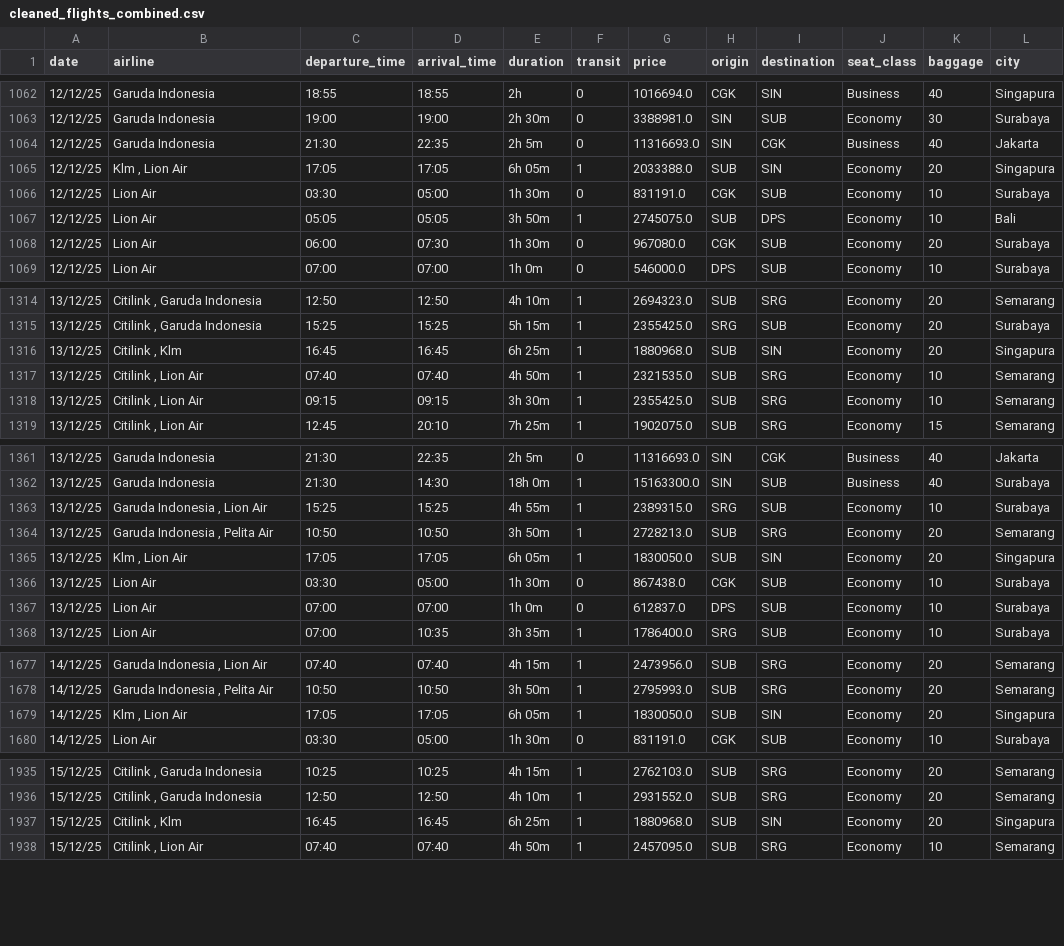
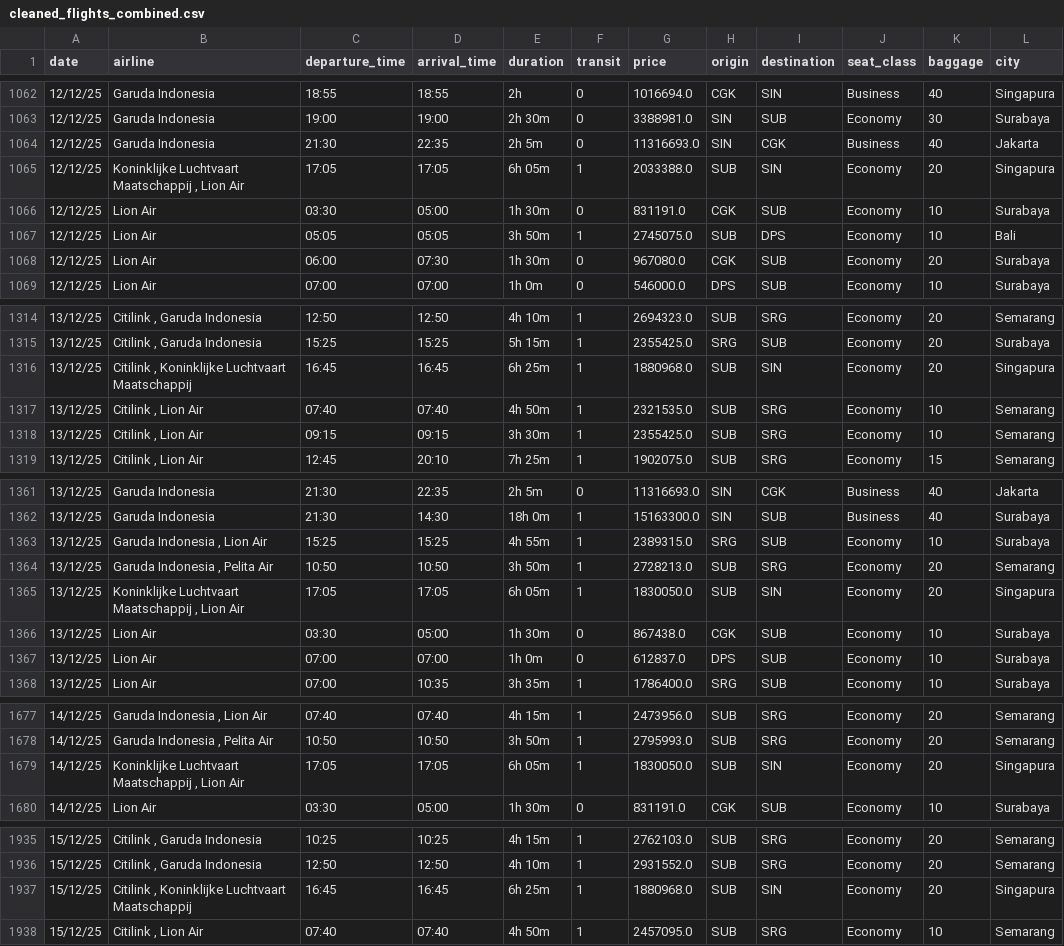
Before and after one commit to fioraagnesia/manpro-project, a CSV file: data_cleaned/cleaned_flights_combined.csv, drawn as a sheet; only a part is shown, gaps mark what is left out; the diff covers the shown part only.

```diff
--- a/data_cleaned/cleaned_flights_combined.csv
+++ b/data_cleaned/cleaned_flights_combined.csv
@@ -1064,3 +1064,3 @@ date,airline,departure_time,arrival_time,duration,transit,price,origin,destinati
 12/12/25,Garuda Indonesia,21:30,22:35,2h 5m,0,11316693.0,SIN,CGK,Business,40,Jakarta
-12/12/25,"Klm , Lion Air",17:05,17:05,6h 05m,1,2033388.0,SUB,SIN,Economy,20,Singapura
+12/12/25,"Koninklijke Luchtvaart Maatschappij , Lion Air",17:05,17:05,6h 05m,1,2033388.0,SUB,SIN,Economy,20,Singapura
 12/12/25,Lion Air,03:30,05:00,1h 30m,0,831191.0,CGK,SUB,Economy,10,Surabaya
@@ -1315,3 +1315,3 @@ date,airline,departure_time,arrival_time,duration,transit,price,origin,destinati
 13/12/25,"Citilink , Garuda Indonesia",15:25,15:25,5h 15m,1,2355425.0,SRG,SUB,Economy,20,Surabaya
-13/12/25,"Citilink , Klm",16:45,16:45,6h 25m,1,1880968.0,SUB,SIN,Economy,20,Singapura
+13/12/25,"Citilink , Koninklijke Luchtvaart Maatschappij",16:45,16:45,6h 25m,1,1880968.0,SUB,SIN,Economy,20,Singapura
 13/12/25,"Citilink , Lion Air",07:40,07:40,4h 50m,1,2321535.0,SUB,SRG,Economy,10,Semarang
@@ -1364,3 +1364,3 @@ date,airline,departure_time,arrival_time,duration,transit,price,origin,destinati
 13/12/25,"Garuda Indonesia , Pelita Air",10:50,10:50,3h 50m,1,2728213.0,SUB,SRG,Economy,20,Semarang
-13/12/25,"Klm , Lion Air",17:05,17:05,6h 05m,1,1830050.0,SUB,SIN,Economy,20,Singapura
+13/12/25,"Koninklijke Luchtvaart Maatschappij , Lion Air",17:05,17:05,6h 05m,1,1830050.0,SUB,SIN,Economy,20,Singapura
 13/12/25,Lion Air,03:30,05:00,1h 30m,0,867438.0,CGK,SUB,Economy,10,Surabaya
@@ -1678,3 +1678,3 @@ date,airline,departure_time,arrival_time,duration,transit,price,origin,destinati
 14/12/25,"Garuda Indonesia , Pelita Air",10:50,10:50,3h 50m,1,2795993.0,SUB,SRG,Economy,20,Semarang
-14/12/25,"Klm , Lion Air",17:05,17:05,6h 05m,1,1830050.0,SUB,SIN,Economy,20,Singapura
+14/12/25,"Koninklijke Luchtvaart Maatschappij , Lion Air",17:05,17:05,6h 05m,1,1830050.0,SUB,SIN,Economy,20,Singapura
 14/12/25,Lion Air,03:30,05:00,1h 30m,0,831191.0,CGK,SUB,Economy,10,Surabaya
@@ -1936,3 +1936,3 @@ date,airline,departure_time,arrival_time,duration,transit,price,origin,destinati
 15/12/25,"Citilink , Garuda Indonesia",12:50,12:50,4h 10m,1,2931552.0,SUB,SRG,Economy,20,Semarang
-15/12/25,"Citilink , Klm",16:45,16:45,6h 25m,1,1880968.0,SUB,SIN,Economy,20,Singapura
+15/12/25,"Citilink , Koninklijke Luchtvaart Maatschappij",16:45,16:45,6h 25m,1,1880968.0,SUB,SIN,Economy,20,Singapura
 15/12/25,"Citilink , Lion Air",07:40,07:40,4h 50m,1,2457095.0,SUB,SRG,Economy,10,Semarang
```
Also changed, not shown: 10 edited cells elsewhere in this file, data_clustered/cleaned_flights_clustered.csv, 4 other files.
